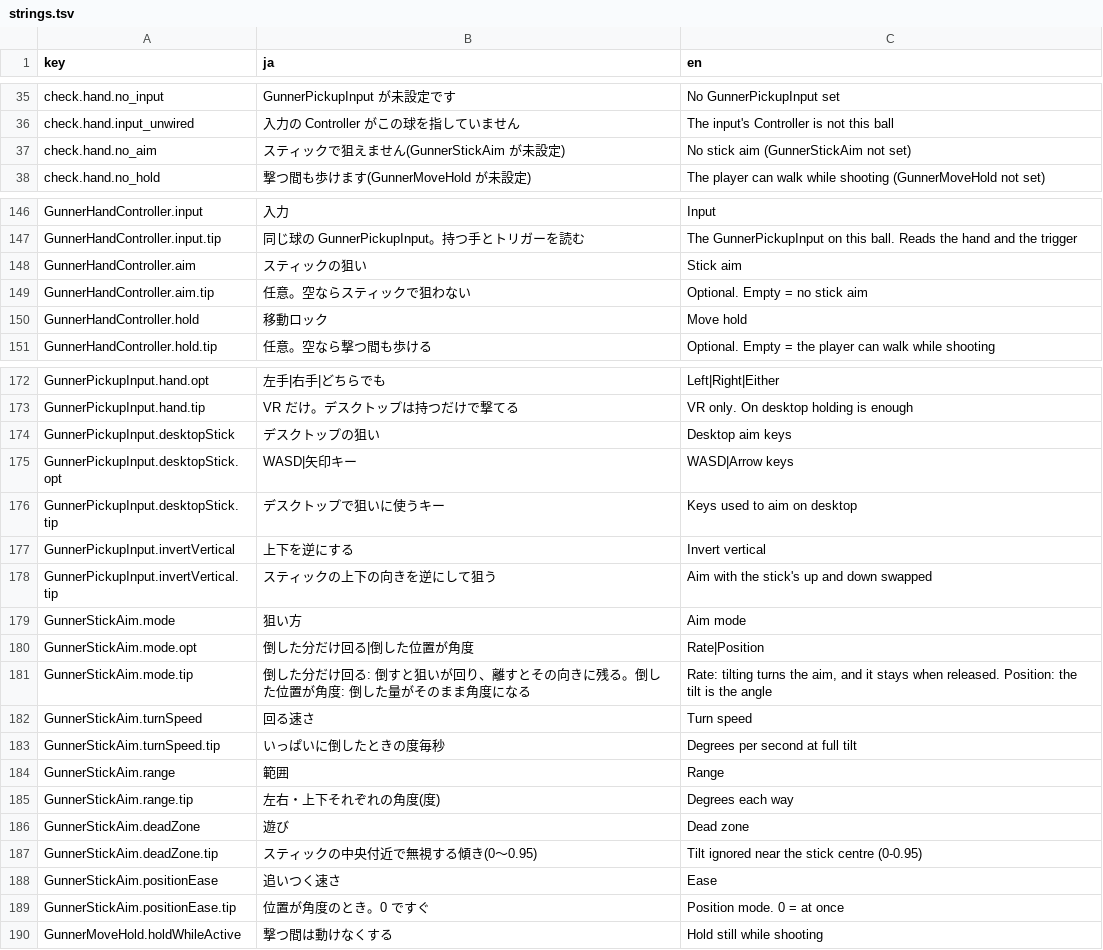
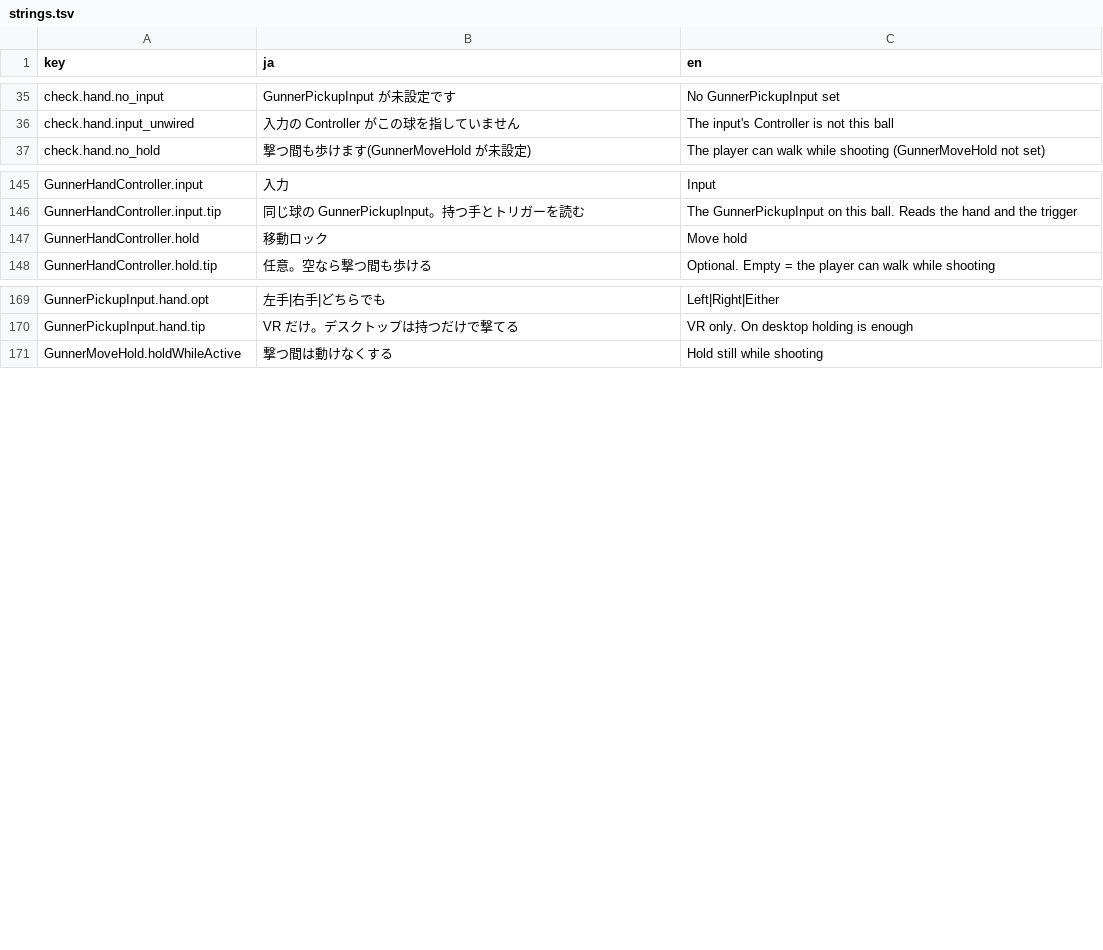
Before and after one commit to mecaota/vrc-gunner-script, a TSV file: Editor/strings.tsv, drawn as a sheet; only a part is shown, gaps mark what is left out.

```diff
--- a/Editor/strings.tsv
+++ b/Editor/strings.tsv
@@ -36,3 +36,2 @@ check.hand.no_input	GunnerPickupInput が未設定です	No GunnerPickupInput se
 check.hand.input_unwired	入力の Controller がこの球を指していません	The input's Controller is not this ball
-check.hand.no_aim	スティックで狙えません(GunnerStickAim が未設定)	No stick aim (GunnerStickAim not set)
 check.hand.no_hold	撃つ間も歩けます(GunnerMoveHold が未設定)	The player can walk while shooting (GunnerMoveHold not set)
@@ -147,4 +146,2 @@ GunnerHandController.input	入力	Input
 GunnerHandController.input.tip	同じ球の GunnerPickupInput。持つ手とトリガーを読む	The GunnerPickupInput on this ball. Reads the hand and the trigger
-GunnerHandController.aim	スティックの狙い	Stick aim
-GunnerHandController.aim.tip	任意。空ならスティックで狙わない	Optional. Empty = no stick aim
 GunnerHandController.hold	移動ロック	Move hold
@@ -173,18 +170,2 @@ GunnerPickupInput.hand.opt	左手|右手|どちらでも	Left|Right|Either
 GunnerPickupInput.hand.tip	VR だけ。デスクトップは持つだけで撃てる	VR only. On desktop holding is enough
-GunnerPickupInput.desktopStick	デスクトップの狙い	Desktop aim keys
-GunnerPickupInput.desktopStick.opt	WASD|矢印キー	WASD|Arrow keys
-GunnerPickupInput.desktopStick.tip	デスクトップで狙いに使うキー	Keys used to aim on desktop
-GunnerPickupInput.invertVertical	上下を逆にする	Invert vertical
-GunnerPickupInput.invertVertical.tip	スティックの上下の向きを逆にして狙う	Aim with the stick's up and down swapped
-GunnerStickAim.mode	狙い方	Aim mode
-GunnerStickAim.mode.opt	倒した分だけ回る|倒した位置が角度	Rate|Position
-GunnerStickAim.mode.tip	倒した分だけ回る: 倒すと狙いが回り、離すとその向きに残る。倒した位置が角度: 倒した量がそのまま角度になる	Rate: tilting turns the aim, and it stays when released. Position: the tilt is the angle
-GunnerStickAim.turnSpeed	回る速さ	Turn speed
-GunnerStickAim.turnSpeed.tip	いっぱいに倒したときの度毎秒	Degrees per second at full tilt
-GunnerStickAim.range	範囲	Range
-GunnerStickAim.range.tip	左右・上下それぞれの角度(度)	Degrees each way
-GunnerStickAim.deadZone	遊び	Dead zone
-GunnerStickAim.deadZone.tip	スティックの中央付近で無視する傾き(0〜0.95)	Tilt ignored near the stick centre (0-0.95)
-GunnerStickAim.positionEase	追いつく速さ	Ease
-GunnerStickAim.positionEase.tip	位置が角度のとき。0 ですぐ	Position mode. 0 = at once
 GunnerMoveHold.holdWhileActive	撃つ間は動けなくする	Hold still while shooting
```
Also changed, not shown: 13 other files.
